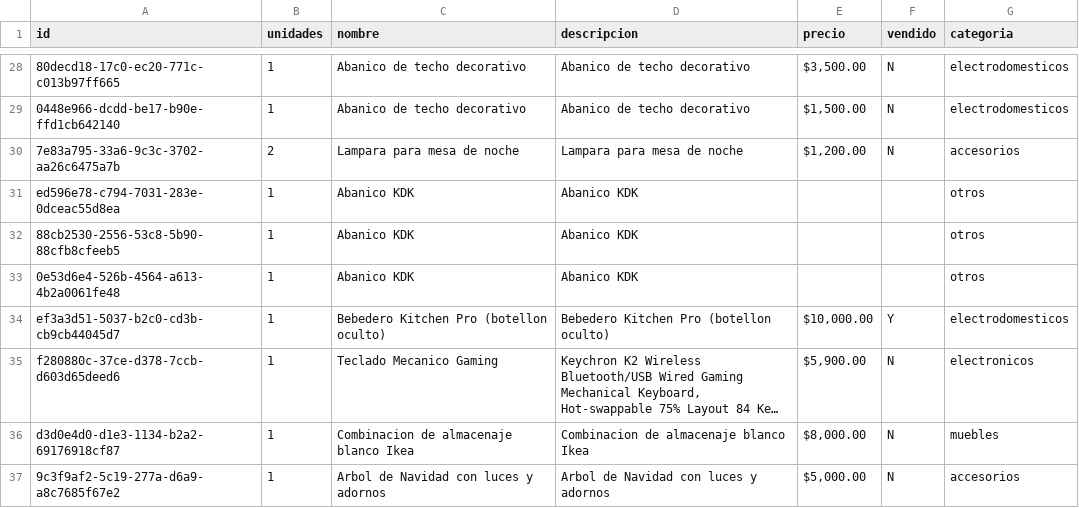
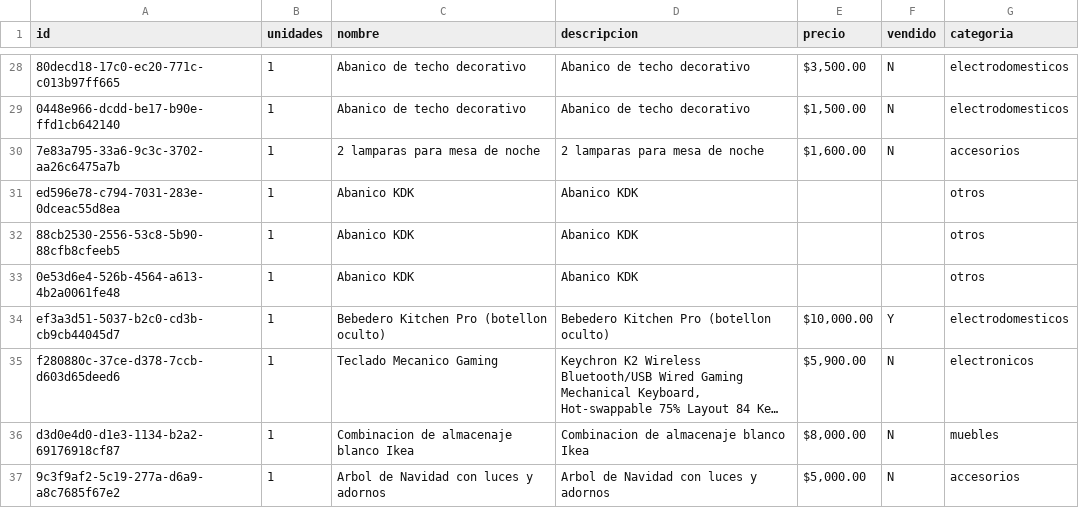
Before and after one commit to xheuz/store, a CSV file: src/data/inventory.csv, drawn as a sheet; only a part is shown, gaps mark what is left out; long unchanged cells end in …; the diff names each change by its address in the sheet, - before the commit and + after, or states it on an @@ line.

Commit message:
updated inventory

```diff
--- a/src/data/inventory.csv
+++ b/src/data/inventory.csv
-B30 (unidades): 2
+B30 (unidades): 1
-C30 (nombre): Lampara para mesa de noche
+C30 (nombre): 2 lamparas para mesa de noche
-D30 (descripcion): Lampara para mesa de noche
+D30 (descripcion): 2 lamparas para mesa de noche
-E30 (precio): $1,200.00
+E30 (precio): $1,600.00
```
Also changed, not shown: 2 other files.
